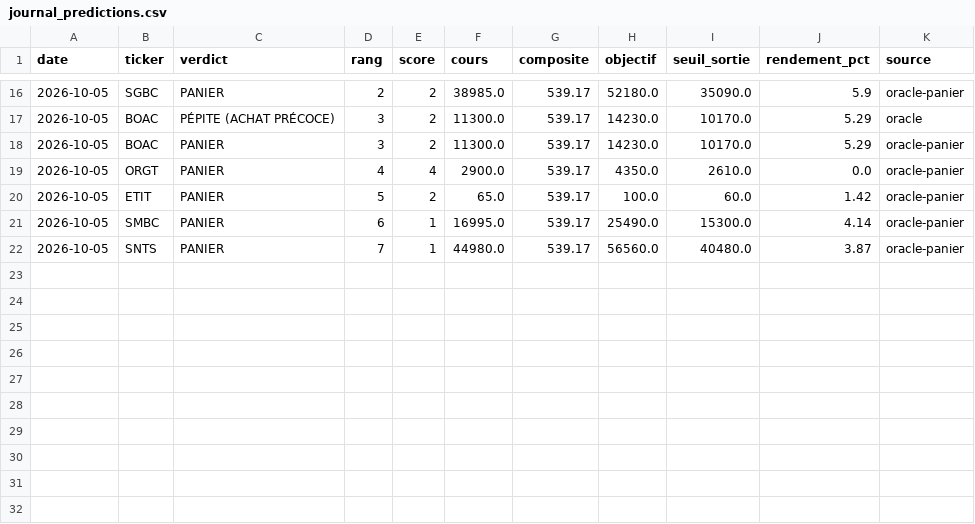
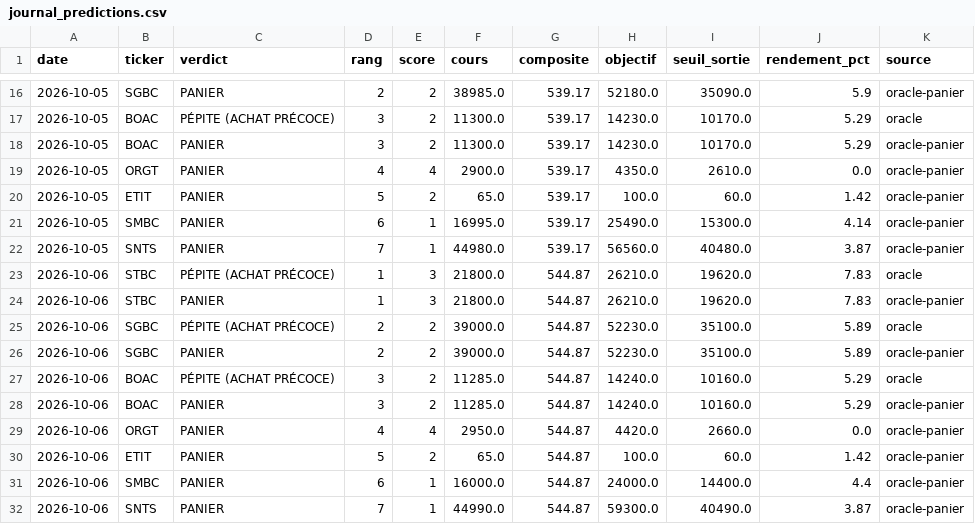
Before and after one commit to tiahogeraldjoel-eng/Cloud-claude-tiaho, a CSV file: .claude/skills/brvm-gem-finder/data/journal_predictions.csv, drawn as a sheet; only a part is shown, gaps mark what is left out.

```diff
--- a/.claude/skills/brvm-gem-finder/data/journal_predictions.csv
+++ b/.claude/skills/brvm-gem-finder/data/journal_predictions.csv
@@ -22 +22,11 @@ date,ticker,verdict,rang,score,cours,composite,objectif,seuil_sortie,rendement_p
 2026-10-05,SNTS,PANIER,7,1,44980.0,539.17,56560.0,40480.0,3.87,oracle-panier
+2026-10-06,STBC,PÉPITE (ACHAT PRÉCOCE),1,3,21800.0,544.87,26210.0,19620.0,7.83,oracle
+2026-10-06,STBC,PANIER,1,3,21800.0,544.87,26210.0,19620.0,7.83,oracle-panier
+2026-10-06,SGBC,PÉPITE (ACHAT PRÉCOCE),2,2,39000.0,544.87,52230.0,35100.0,5.89,oracle
+2026-10-06,SGBC,PANIER,2,2,39000.0,544.87,52230.0,35100.0,5.89,oracle-panier
+2026-10-06,BOAC,PÉPITE (ACHAT PRÉCOCE),3,2,11285.0,544.87,14240.0,10160.0,5.29,oracle
+2026-10-06,BOAC,PANIER,3,2,11285.0,544.87,14240.0,10160.0,5.29,oracle-panier
+2026-10-06,ORGT,PANIER,4,4,2950.0,544.87,4420.0,2660.0,0.0,oracle-panier
+2026-10-06,ETIT,PANIER,5,2,65.0,544.87,100.0,60.0,1.42,oracle-panier
+2026-10-06,SMBC,PANIER,6,1,16000.0,544.87,24000.0,14400.0,4.4,oracle-panier
+2026-10-06,SNTS,PANIER,7,1,44990.0,544.87,59300.0,40490.0,3.87,oracle-panier
```
